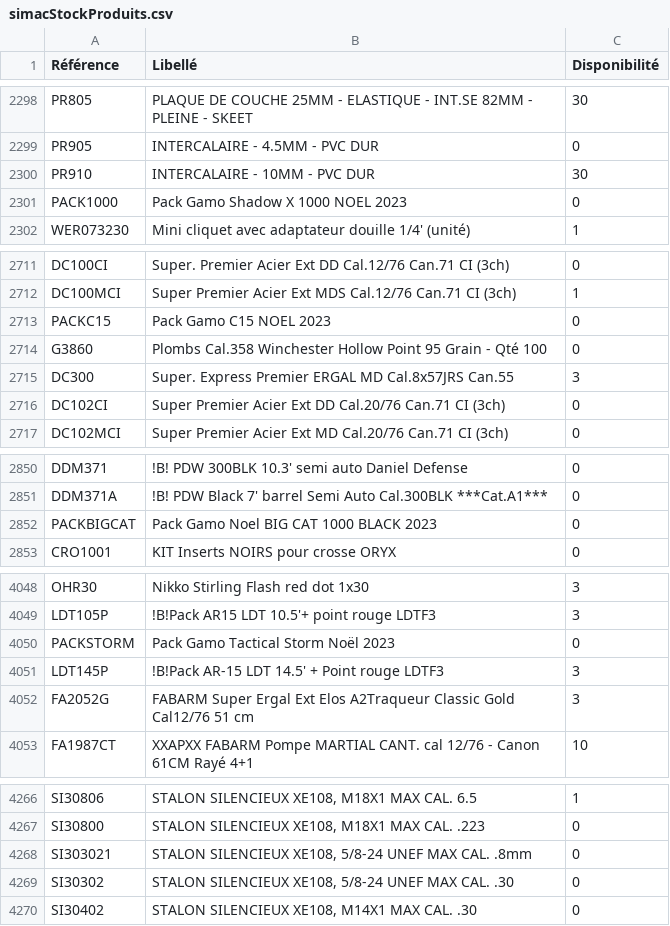
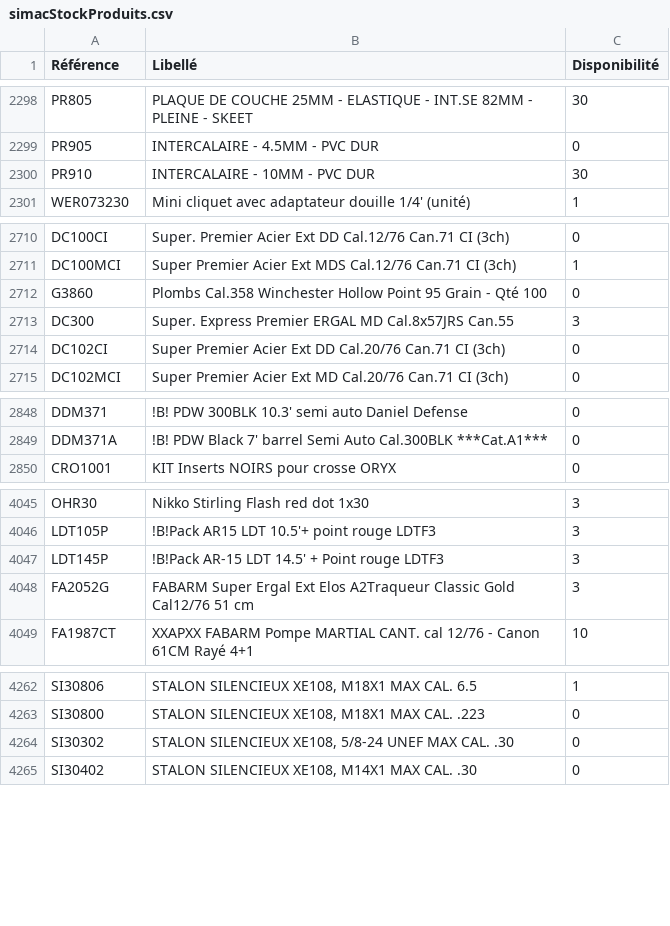
Before and after one commit to Jonathan-djimbi/arsenal-pro, a CSV file: suppliers/simacStockProduits.csv, drawn as a sheet; only a part is shown, gaps mark what is left out; the diff covers the shown part only.

```diff
--- a/suppliers/simacStockProduits.csv
+++ b/suppliers/simacStockProduits.csv
@@ -2300,3 +2300,2 @@ PR905;"INTERCALAIRE - 4.5MM - PVC DUR";0
 PR910;"INTERCALAIRE - 10MM - PVC DUR";30
-PACK1000;"Pack Gamo Shadow X 1000 NOEL 2023";0
 WER073230;"Mini cliquet avec adaptateur  douille 1/4' (unité)";1
@@ -2712,3 +2711,2 @@ DC100CI;"Super. Premier Acier Ext DD Cal.12/76 Can.71 CI (3ch)";0
 DC100MCI;"Super Premier Acier Ext MDS Cal.12/76 Can.71 CI (3ch)";1
-PACKC15;"Pack Gamo C15 NOEL 2023";0
 G3860;"Plombs Cal.358 Winchester Hollow Point  95 Grain - Qté 100";0
@@ -2851,3 +2849,2 @@ DDM371;"!B! PDW 300BLK 10.3' semi auto Daniel Defense";0
 DDM371A;"!B! PDW Black 7' barrel Semi Auto Cal.300BLK ***Cat.A1***";0
-PACKBIGCAT;"Pack Gamo Noel BIG CAT 1000 BLACK 2023";0
 CRO1001;"KIT Inserts NOIRS pour crosse ORYX ";0
@@ -4049,3 +4046,2 @@ OHR30;"Nikko Stirling Flash red dot 1x30";3
 LDT105P;"!B!Pack AR15 LDT 10.5'+ point rouge LDTF3";3
-PACKSTORM;"Pack Gamo Tactical Storm Noël 2023";0
 LDT145P;"!B!Pack AR-15 LDT 14.5' + Point rouge LDTF3";3
@@ -4267,3 +4263,2 @@ SI30806;"STALON SILENCIEUX XE108, M18X1 MAX CAL. 6.5";1
 SI30800;"STALON SILENCIEUX XE108, M18X1 MAX CAL. .223";0
-SI303021;"STALON SILENCIEUX XE108, 5/8-24 UNEF MAX CAL. .8mm";0
 SI30302;"STALON SILENCIEUX XE108, 5/8-24 UNEF MAX CAL. .30";0
```
Also changed, not shown: 1 removed row and 20 edited cells elsewhere in this file, suppliers/europarmStockProduits.csv, 5 other files.
